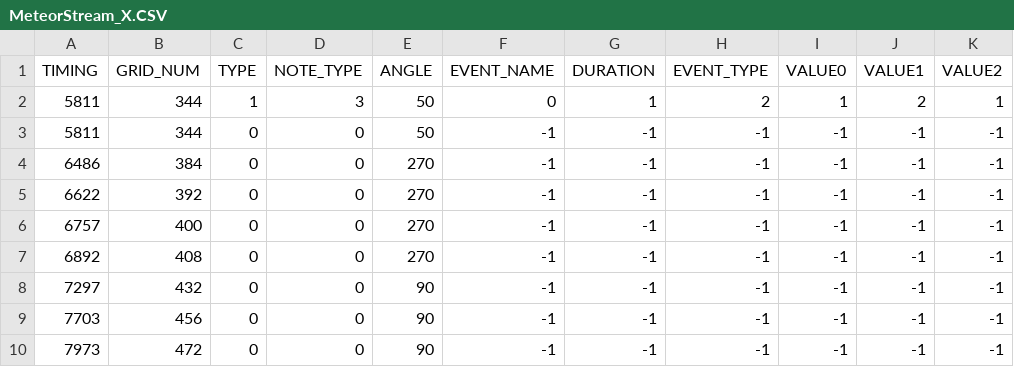
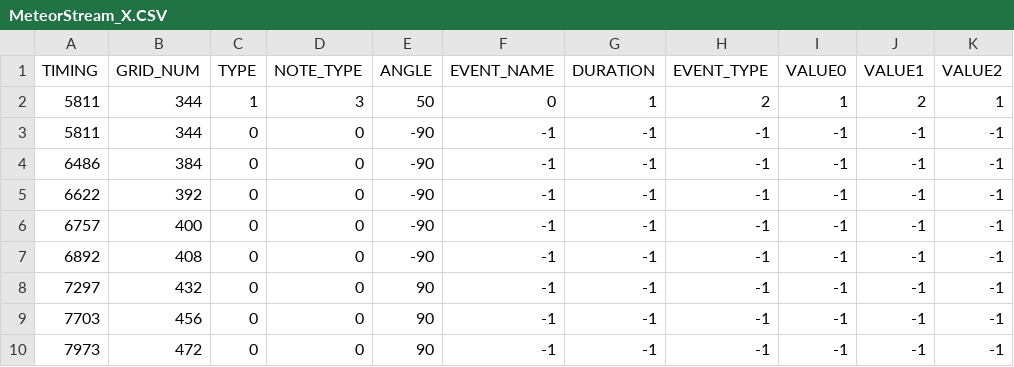
Before and after one commit to snlim00/Overlap, a CSV file: Assets/Levels/MeteorStream/Resources/MeteorStream_X.CSV, drawn as a sheet; only a part is shown; the diff names each change by its address in the sheet, - before the commit and + after, or states it on an @@ line.

Commit message:
- 노트 info 나타내고 정보 수정 가능 - EVENT_NAME에 따른 value명 표기 기능 미완(오류)

```diff
--- a/Assets/Levels/MeteorStream/Resources/MeteorStream_X.CSV
+++ b/Assets/Levels/MeteorStream/Resources/MeteorStream_X.CSV
-E3 (ANGLE): 50
+E3 (ANGLE): -90
-E4:E7 (ANGLE): 270
+E4:E7 (ANGLE): -90
```
Also changed, not shown: 8 other files.
